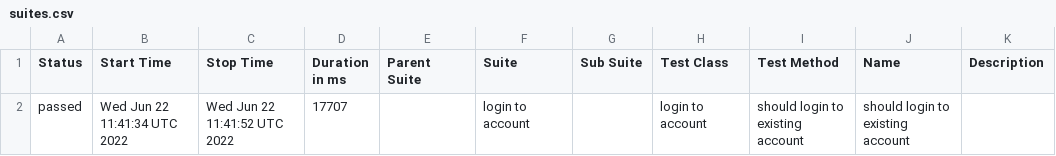
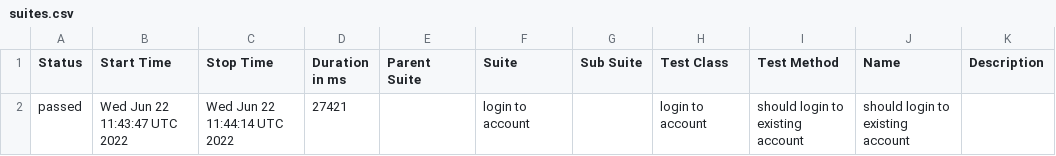
Before and after one commit to StasUzumaki/AssetAccountantE2ETesting, a CSV file: docs/data/suites.csv, drawn as a sheet.

```diff
--- a/docs/data/suites.csv
+++ b/docs/data/suites.csv
@@ -1,2 +1,2 @@
 "Status","Start Time","Stop Time","Duration in ms","Parent Suite","Suite","Sub Suite","Test Class","Test Method","Name","Description"
-"passed","Wed Jun 22 11:41:34 UTC 2022","Wed Jun 22 11:41:52 UTC 2022","17707","","login to account","","login to account","should login to existing account","should login to existing account",""
+"passed","Wed Jun 22 11:43:47 UTC 2022","Wed Jun 22 11:44:14 UTC 2022","27421","","login to account","","login to account","should login to existing account","should login to existing account",""
```
Also changed, not shown: 20 other files.
